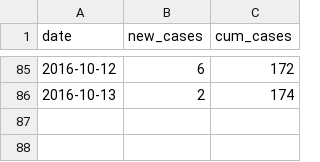
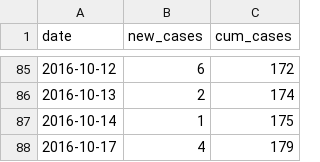
Before and after one commit to sjfox/florida_zika_outbreak, a CSV file: data/fl_zika_cases.csv, drawn as a sheet; only a part is shown, gaps mark what is left out; the diff names each change by its address in the sheet, - before the commit and + after, or states it on an @@ line.

```diff
--- a/data/fl_zika_cases.csv
+++ b/data/fl_zika_cases.csv
+row 87: 2016-10-14 | 1 | 175
+row 88: 2016-10-17 | 4 | 179
```
Also changed, not shown: 1 other file.
